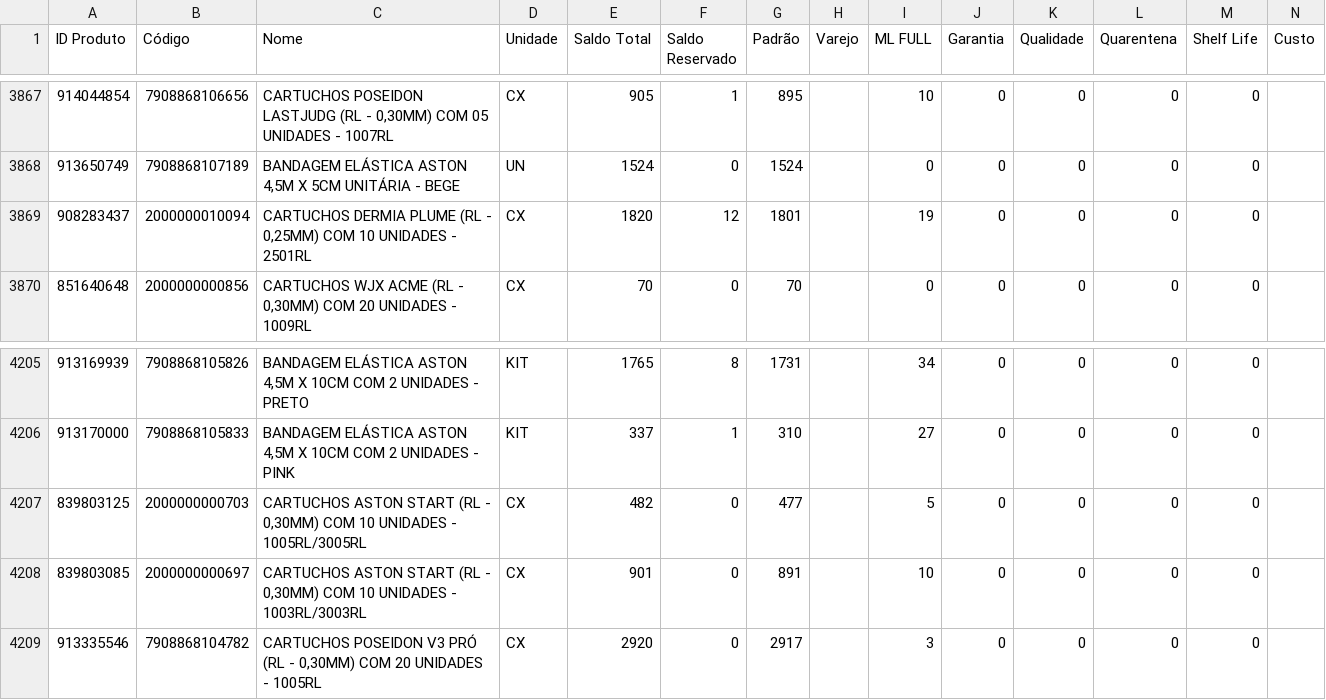
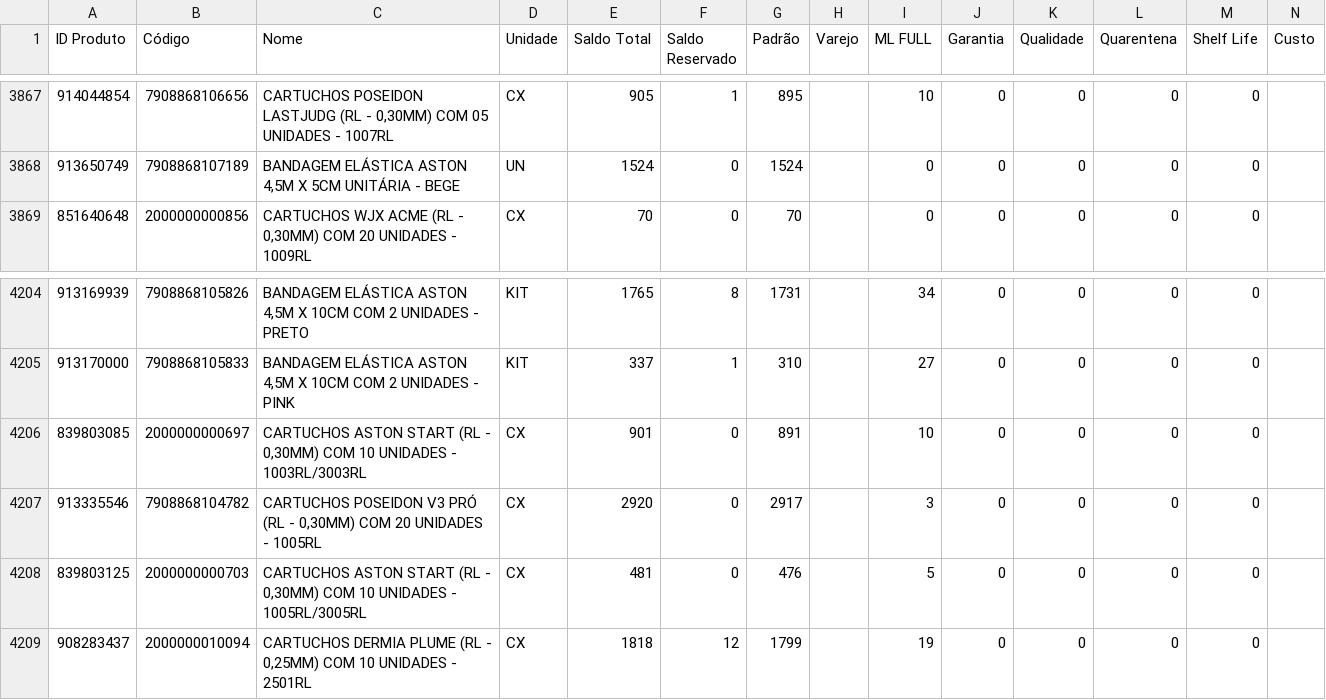
Before and after one commit to JhonatanAlmeida02/Pdg-Tiny-Importacoes, a CSV file: TB_bases/Tb_BaseEstoque_Tiny.csv, drawn as a sheet; only a part is shown, gaps mark what is left out.

```diff
--- a/TB_bases/Tb_BaseEstoque_Tiny.csv
+++ b/TB_bases/Tb_BaseEstoque_Tiny.csv
@@ -3868,3 +3868,2 @@
 913650749;7908868107189;BANDAGEM ELÁSTICA ASTON 4,5M X 5CM UNITÁRIA - BEGE;UN;1524;0;1524;;0;0;0;0;0;
-908283437;2000000010094;CARTUCHOS DERMIA PLUME (RL - 0,25MM) COM 10 UNIDADES - 2501RL;CX;1820;12;1801;;19;0;0;0;0;
 851640648;2000000000856;CARTUCHOS WJX ACME (RL - 0,30MM) COM 20 UNIDADES - 1009RL;CX;70;0;70;;0;0;0;0;0;
@@ -4206,4 +4205,5 @@
 913170000;7908868105833;BANDAGEM ELÁSTICA ASTON 4,5M X 10CM COM 2 UNIDADES - PINK;KIT;337;1;310;;27;0;0;0;0;
-839803125;2000000000703;CARTUCHOS ASTON START (RL - 0,30MM) COM 10 UNIDADES - 1005RL/3005RL;CX;482;0;477;;5;0;0;0;0;
 839803085;2000000000697;CARTUCHOS ASTON START (RL - 0,30MM) COM 10 UNIDADES - 1003RL/3003RL;CX;901;0;891;;10;0;0;0;0;
 913335546;7908868104782;CARTUCHOS POSEIDON V3 PRÓ (RL - 0,30MM) COM 20 UNIDADES - 1005RL;CX;2920;0;2917;;3;0;0;0;0;
+839803125;2000000000703;CARTUCHOS ASTON START (RL - 0,30MM) COM 10 UNIDADES - 1005RL/3005RL;CX;481;0;476;;5;0;0;0;0;
+908283437;2000000010094;CARTUCHOS DERMIA PLUME (RL - 0,25MM) COM 10 UNIDADES - 2501RL;CX;1818;12;1799;;19;0;0;0;0;
```
Also changed, not shown: 1 other file.
